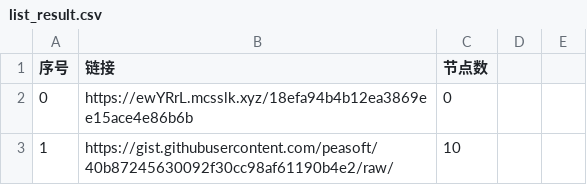
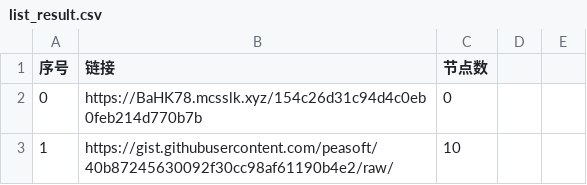
Before and after one commit to sdxinm/NoMoreWalls, a CSV file: list_result.csv, drawn as a sheet; only a part is shown; the diff covers the shown part only.

```diff
--- a/list_result.csv
+++ b/list_result.csv
@@ -1,3 +1,3 @@
 序号,链接,节点数
-0,https://ewYRrL.mcsslk.xyz/18efa94b4b12ea3869ee15ace4e86b6b,0
+0,https://BaHK78.mcsslk.xyz/154c26d31c94d4c0eb0feb214d770b7b,0
 1,https://gist.githubusercontent.com/peasoft/40b87245630092f30cc98af61190b4e2/raw/,10
```
Also changed, not shown: 4 edited cells elsewhere in this file, 18 other files.
